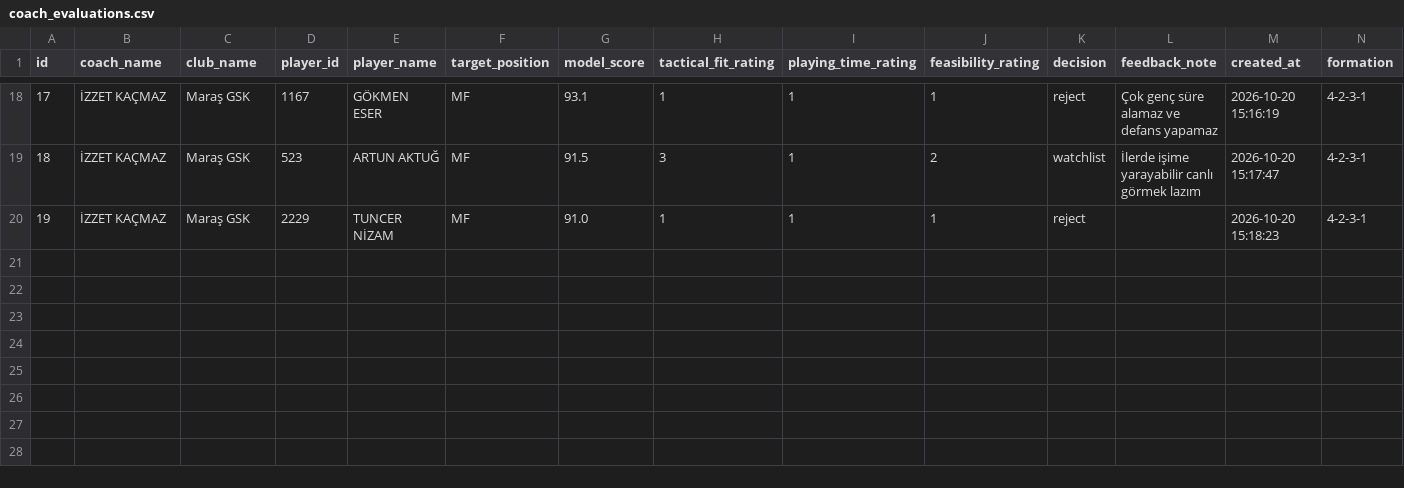
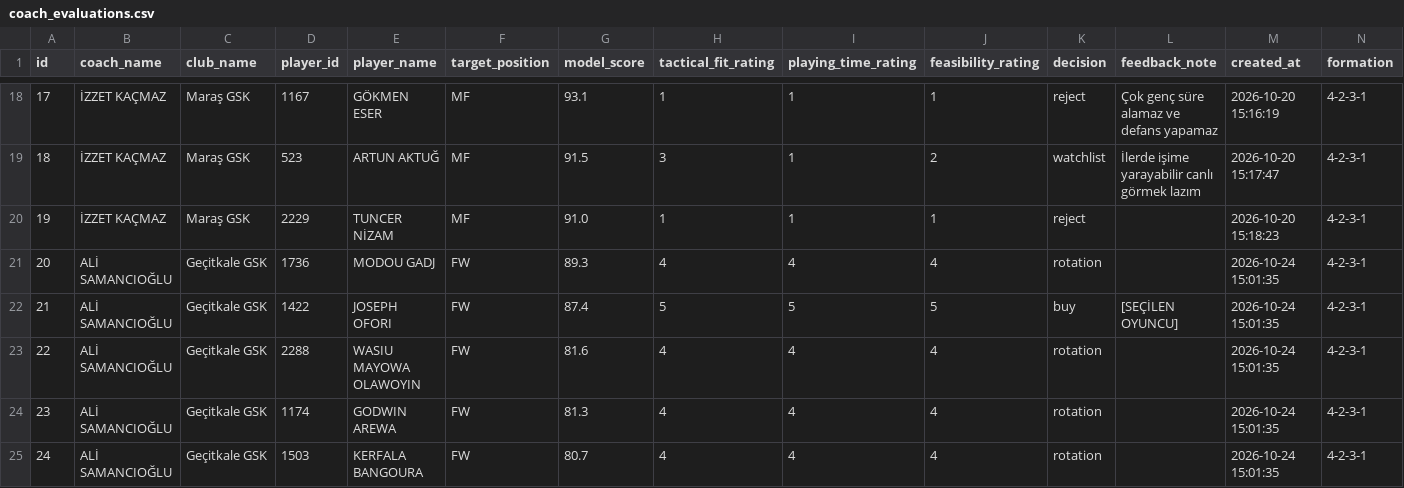
Before and after one commit to CodeWithMuzo/ScoutMe, a CSV file: coach_evaluations.csv, drawn as a sheet; only a part is shown, gaps mark what is left out; rows hold the shown columns only; the diff names each change by its address in the sheet, - before the commit and + after, or states it on an @@ line.

Commit message:
Sync coach evaluations (24 total records)

```diff
--- a/coach_evaluations.csv
+++ b/coach_evaluations.csv
+row 21: 20 | ALİ SAMANCIOĞLU | Geçitkale GSK | 1736 | MODOU GADJ | FW | 89.3 | 4 | 4 | 4 | rotation |  | 2026-10-24 15:01:35 | 4-2-3-1
+row 22: 21 | ALİ SAMANCIOĞLU | Geçitkale GSK | 1422 | JOSEPH OFORI | FW | 87.4 | 5 | 5 | 5 | buy | [SEÇİLEN OYUNCU] | 2026-10-24 15:01:35 | 4-2-3-1
+row 23: 22 | ALİ SAMANCIOĞLU | Geçitkale GSK | 2288 | WASIU MAYOWA OLAWOYIN | FW | 81.6 | 4 | 4 | 4 | rotation |  | 2026-10-24 15:01:35 | 4-2-3-1
+row 24: 23 | ALİ SAMANCIOĞLU | Geçitkale GSK | 1174 | GODWIN AREWA | FW | 81.3 | 4 | 4 | 4 | rotation |  | 2026-10-24 15:01:35 | 4-2-3-1
+row 25: 24 | ALİ SAMANCIOĞLU | Geçitkale GSK | 1503 | KERFALA BANGOURA | FW | 80.7 | 4 | 4 | 4 | rotation |  | 2026-10-24 15:01:35 | 4-2-3-1
```
